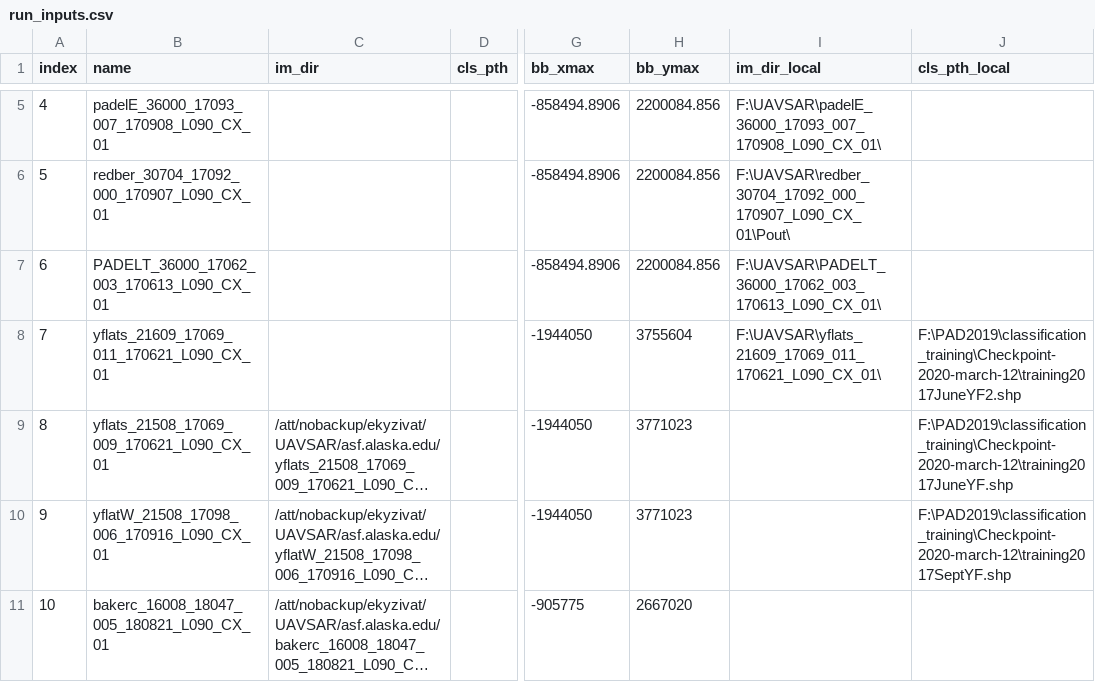
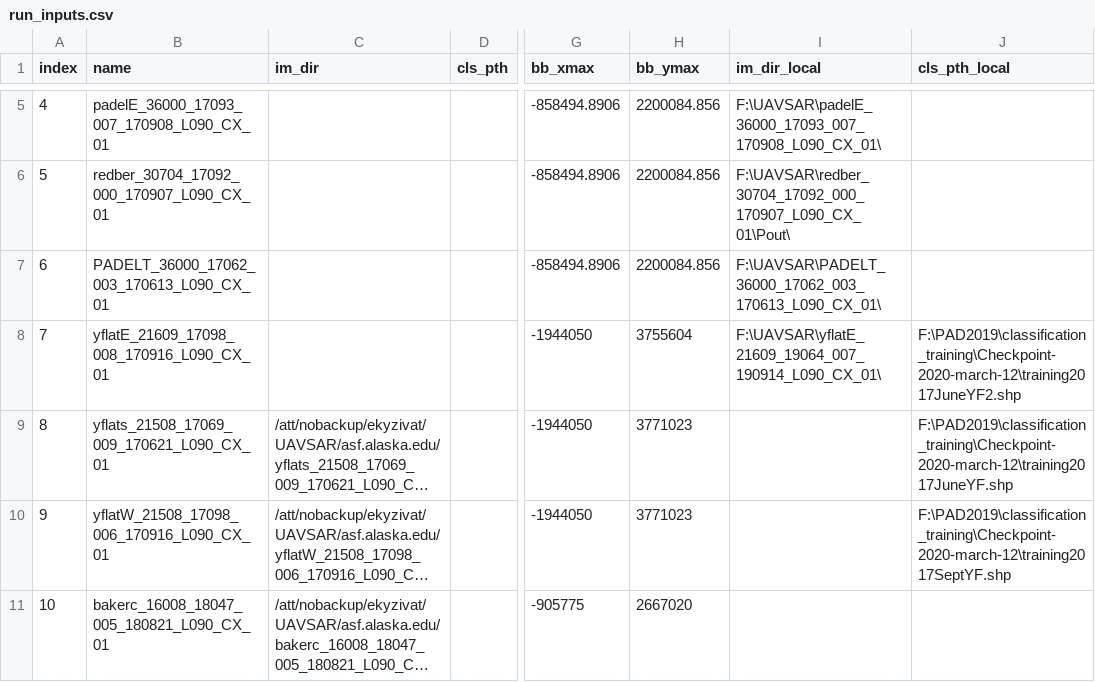
Before and after one commit to ekcomputer/random-wetlands, a CSV file: run_inputs/run_inputs.csv, drawn as a sheet; only a part is shown, gaps mark what is left out; long unchanged cells end in …; the diff names each change by its address in the sheet, - before the commit and + after, or states it on an @@ line.

```diff
--- a/run_inputs/run_inputs.csv
+++ b/run_inputs/run_inputs.csv
-B8 (name): yflats_21609_17069_011_170621_L090_CX_01
+B8 (name): yflatE_21609_17098_008_170916_L090_CX_01
-I8 (im_dir_local): F:\UAVSAR\yflats_21609_17069_011_170621_L090_CX_01\
+I8 (im_dir_local): F:\UAVSAR\yflatE_21609_19064_007_190914_L090_CX_01\
```
Also changed, not shown: run_inputs/RunLog.csv.
